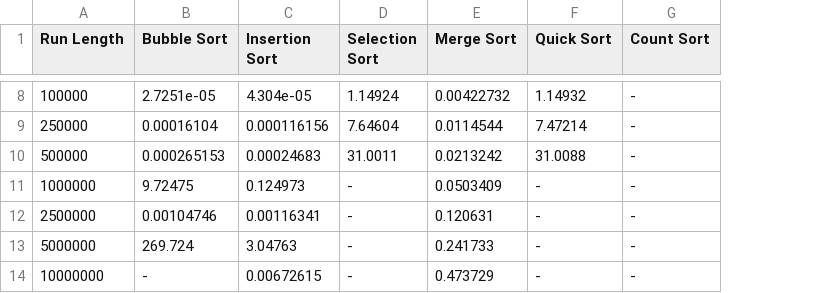
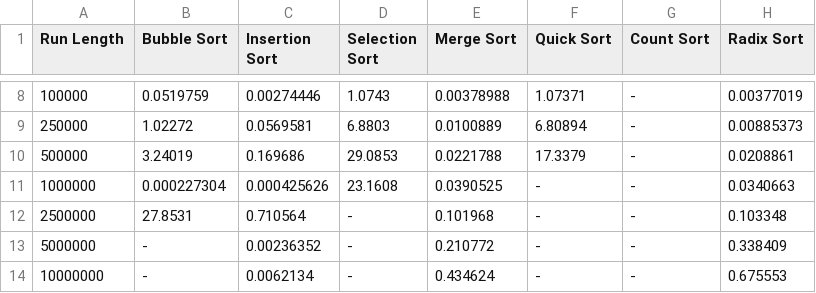
Before and after one commit to PadureanTudor/SA-algsortare, a CSV file: date/date_aproape_sortat.csv, drawn as a sheet; only a part is shown, gaps mark what is left out; the diff covers the shown part only; the diff names each change by its address in the sheet, - before the commit and + after, or states it on an @@ line.

```diff
--- a/date/date_aproape_sortat.csv
+++ b/date/date_aproape_sortat.csv
+column H (Radix Sort), rows 8-14: 0.00377019 | 0.00885373 | 0.0208861 | 0.0340663 | 0.103348 | 0.338409 | 0.675553
-B8 (Bubble Sort): 2.7251e-05
+B8 (Bubble Sort): 0.0519759
-C8 (Insertion Sort): 4.304e-05
+C8 (Insertion Sort): 0.00274446
-D8 (Selection Sort): 1.14924
+D8 (Selection Sort): 1.0743
-E8 (Merge Sort): 0.00422732
+E8 (Merge Sort): 0.00378988
-F8 (Quick Sort): 1.14932
+F8 (Quick Sort): 1.07371
-B9 (Bubble Sort): 0.00016104
+B9 (Bubble Sort): 1.02272
-C9 (Insertion Sort): 0.000116156
+C9 (Insertion Sort): 0.0569581
-D9 (Selection Sort): 7.64604
+D9 (Selection Sort): 6.8803
-E9 (Merge Sort): 0.0114544
+E9 (Merge Sort): 0.0100889
-F9 (Quick Sort): 7.47214
+F9 (Quick Sort): 6.80894
-B10 (Bubble Sort): 0.000265153
+B10 (Bubble Sort): 3.24019
-C10 (Insertion Sort): 0.00024683
+C10 (Insertion Sort): 0.169686
-D10 (Selection Sort): 31.0011
+D10 (Selection Sort): 29.0853
-E10 (Merge Sort): 0.0213242
+E10 (Merge Sort): 0.0221788
-F10 (Quick Sort): 31.0088
+F10 (Quick Sort): 17.3379
-B11 (Bubble Sort): 9.72475
+B11 (Bubble Sort): 0.000227304
-C11 (Insertion Sort): 0.124973
+C11 (Insertion Sort): 0.000425626
-D11 (Selection Sort): -
+D11 (Selection Sort): 23.1608
-E11 (Merge Sort): 0.0503409
+E11 (Merge Sort): 0.0390525
-B12 (Bubble Sort): 0.00104746
+B12 (Bubble Sort): 27.8531
-C12 (Insertion Sort): 0.00116341
+C12 (Insertion Sort): 0.710564
-E12 (Merge Sort): 0.120631
+E12 (Merge Sort): 0.101968
-B13 (Bubble Sort): 269.724
+B13 (Bubble Sort): -
-C13 (Insertion Sort): 3.04763
+C13 (Insertion Sort): 0.00236352
-E13 (Merge Sort): 0.241733
+E13 (Merge Sort): 0.210772
-C14 (Insertion Sort): 0.00672615
+C14 (Insertion Sort): 0.0062134
-E14 (Merge Sort): 0.473729
+E14 (Merge Sort): 0.434624
```
Also changed, not shown: 30 edited cells elsewhere in this file, date/date_invers_sortat.csv, date/date_nr_mici.csv, 6 other files.
